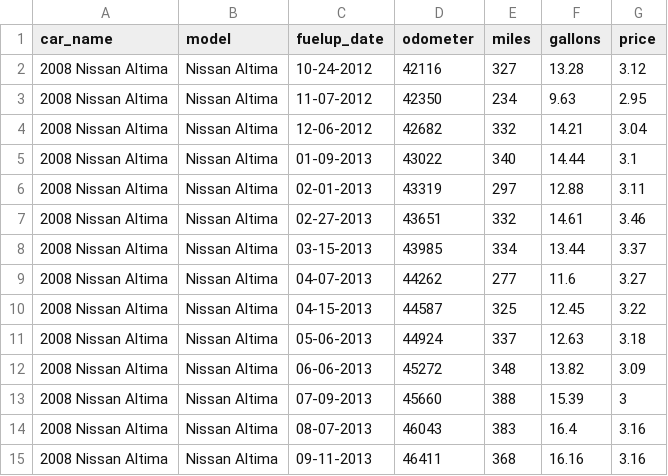
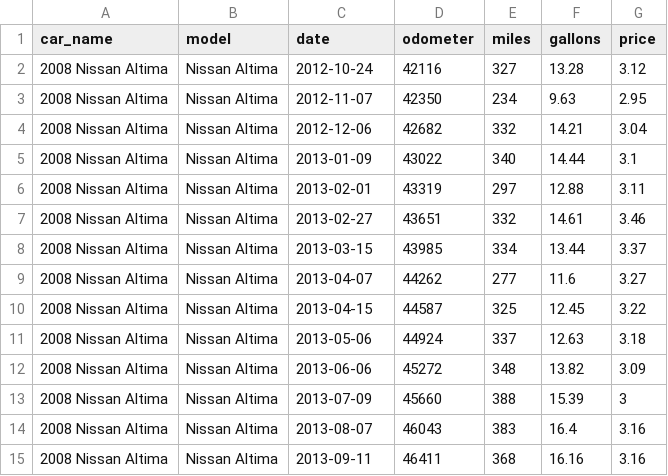
Before and after one commit to robhanssen/fueleconomy, a CSV file: cars/2008altima.csv, drawn as a sheet.

```diff
--- a/cars/2008altima.csv
+++ b/cars/2008altima.csv
@@ -1,15 +1,15 @@
-car_name,model,fuelup_date,odometer,miles,gallons,price
-2008 Nissan Altima,Nissan Altima,10-24-2012,42116,327,13.28,3.12
-2008 Nissan Altima,Nissan Altima,11-07-2012,42350,234,9.63,2.95
-2008 Nissan Altima,Nissan Altima,12-06-2012,42682,332,14.21,3.04
-2008 Nissan Altima,Nissan Altima,01-09-2013,43022,340,14.44,3.1
-2008 Nissan Altima,Nissan Altima,02-01-2013,43319,297,12.88,3.11
-2008 Nissan Altima,Nissan Altima,02-27-2013,43651,332,14.61,3.46
-2008 Nissan Altima,Nissan Altima,03-15-2013,43985,334,13.44,3.37
-2008 Nissan Altima,Nissan Altima,04-07-2013,44262,277,11.6,3.27
-2008 Nissan Altima,Nissan Altima,04-15-2013,44587,325,12.45,3.22
-2008 Nissan Altima,Nissan Altima,05-06-2013,44924,337,12.63,3.18
-2008 Nissan Altima,Nissan Altima,06-06-2013,45272,348,13.82,3.09
-2008 Nissan Altima,Nissan Altima,07-09-2013,45660,388,15.39,3
-2008 Nissan Altima,Nissan Altima,08-07-2013,46043,383,16.4,3.16
-2008 Nissan Altima,Nissan Altima,09-11-2013,46411,368,16.16,3.16
+car_name,model,date,odometer,miles,gallons,price
+2008 Nissan Altima,Nissan Altima,2012-10-24,42116,327,13.28,3.12
+2008 Nissan Altima,Nissan Altima,2012-11-07,42350,234,9.63,2.95
+2008 Nissan Altima,Nissan Altima,2012-12-06,42682,332,14.21,3.04
+2008 Nissan Altima,Nissan Altima,2013-01-09,43022,340,14.44,3.1
+2008 Nissan Altima,Nissan Altima,2013-02-01,43319,297,12.88,3.11
+2008 Nissan Altima,Nissan Altima,2013-02-27,43651,332,14.61,3.46
+2008 Nissan Altima,Nissan Altima,2013-03-15,43985,334,13.44,3.37
+2008 Nissan Altima,Nissan Altima,2013-04-07,44262,277,11.6,3.27
+2008 Nissan Altima,Nissan Altima,2013-04-15,44587,325,12.45,3.22
+2008 Nissan Altima,Nissan Altima,2013-05-06,44924,337,12.63,3.18
+2008 Nissan Altima,Nissan Altima,2013-06-06,45272,348,13.82,3.09
+2008 Nissan Altima,Nissan Altima,2013-07-09,45660,388,15.39,3
+2008 Nissan Altima,Nissan Altima,2013-08-07,46043,383,16.4,3.16
+2008 Nissan Altima,Nissan Altima,2013-09-11,46411,368,16.16,3.16
```
Also changed, not shown: cars/2011quest.csv, cars/2013altima.csv, 1 other file.
